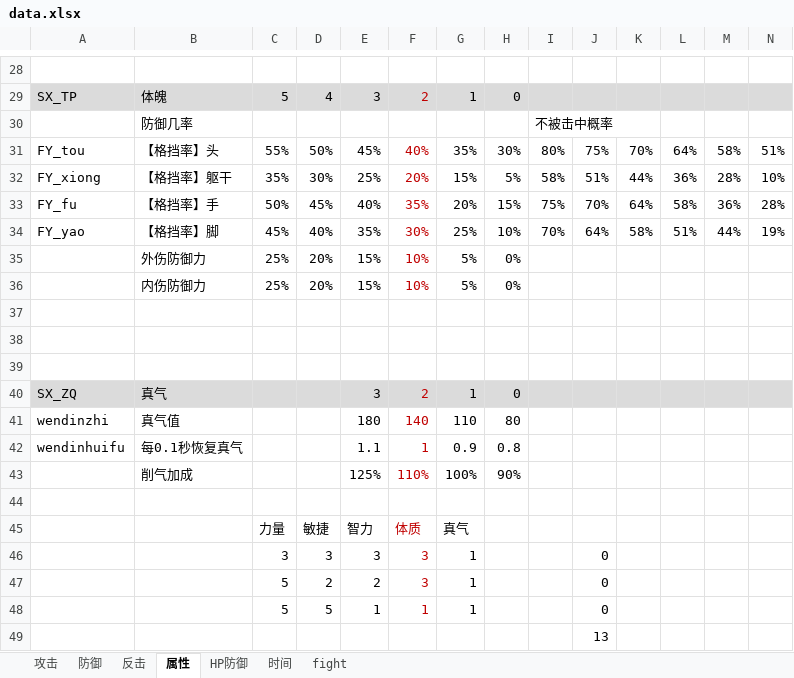
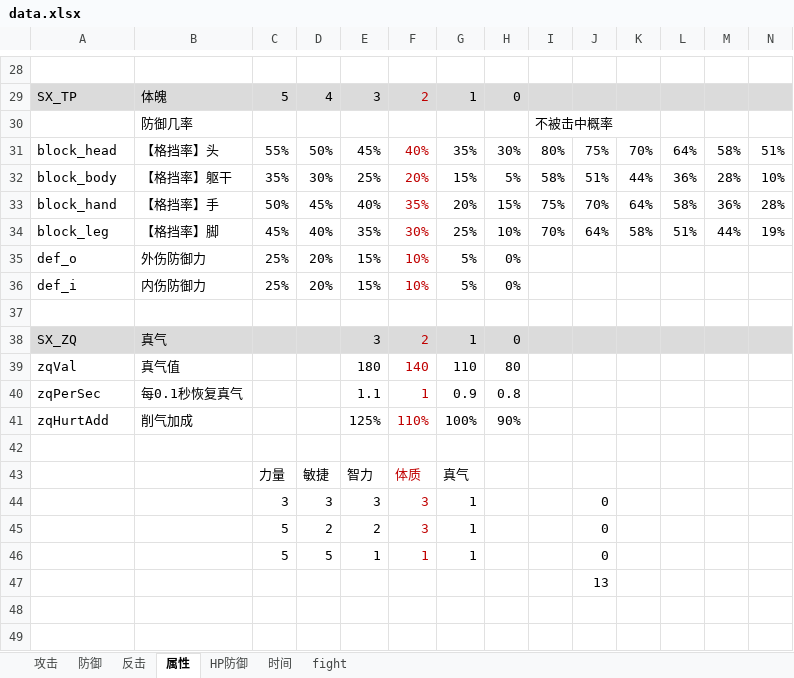
Before and after one commit to pealpool/kungfu, an Excel workbook: plan/data.xlsx, sheet 属性, drawn as a sheet; only a part is shown, gaps mark what is left out; values as stored, in another font and other column widths than the file's, no borders; removed rows and columns are numbered as before the commit, all else as after; the diff covers the shown part only; the diff names each change by its address in the sheet, - before the commit and + after, or states it on an @@ line.

```diff
--- a/plan/data.xlsx (sheet 属性)
+++ b/plan/data.xlsx (sheet 属性)
-A31: FY_tou
+A31: block_head
-A32: FY_xiong
+A32: block_body
-A33: FY_fu
+A33: block_hand
-A34: FY_yao
+A34: block_leg
-A35: (empty)
+A35: def_o
-A36: (empty)
+A36: def_i
-row 37: (empty)
-row 38: (empty)
-A39: wendinzhi
+A39: zqVal
-A40: wendinhuifu
+A40: zqPerSec
-A41: (empty)
+A41: zqHurtAdd
```
Also changed, not shown: 1 added row, 1 removed row and 18 edited cells elsewhere in this sheet, formulas that keep their value, plan/招式.xlsm, 8 other files.
